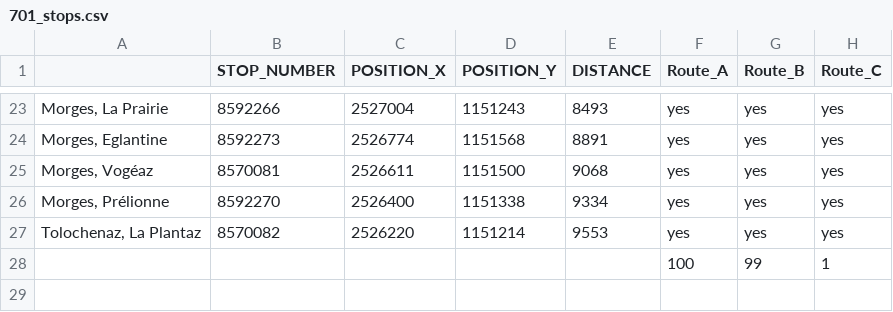
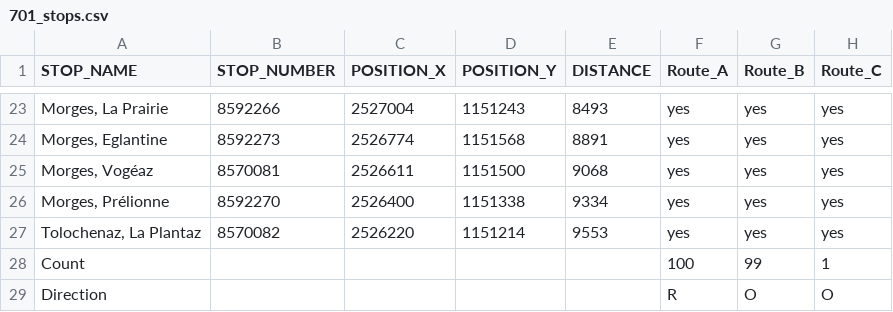
Before and after one commit to merlebleue/DRONES-AND-BUS, a CSV file: data/EPFL/transport_data/701/701_stops.csv, drawn as a sheet; only a part is shown, gaps mark what is left out; the diff names each change by its address in the sheet, - before the commit and + after, or states it on an @@ line.

```diff
--- a/data/EPFL/transport_data/701/701_stops.csv
+++ b/data/EPFL/transport_data/701/701_stops.csv
-A1: (empty)
+A1: STOP_NAME
-A28 (STOP_NAME): (empty)
+A28 (STOP_NAME): Count
+row 29: Direction |  |  |  |  | R | O | O
```
Also changed, not shown: data/EPFL/transport_data/1/1_stops.csv, data/EPFL/transport_data/25/25_stops.csv, 9 other files.
